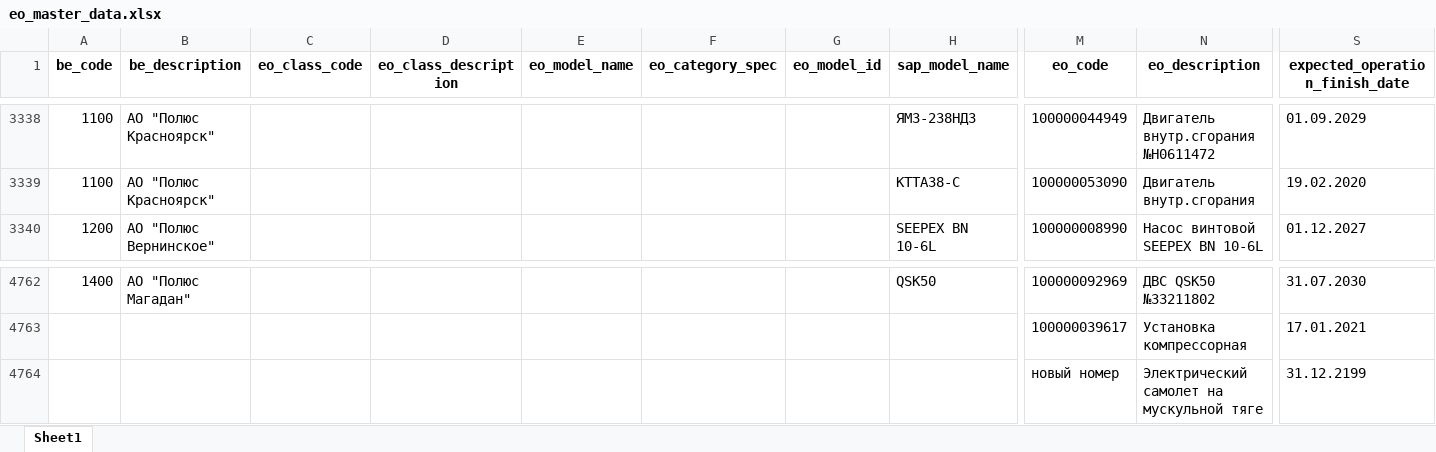
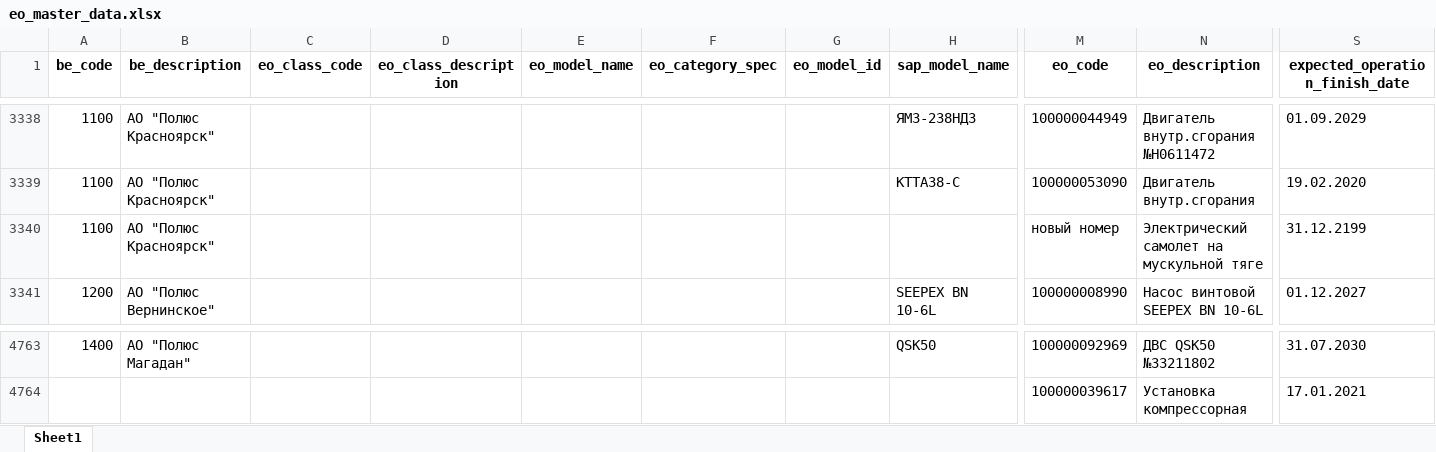
Before and after one commit to Zhenya1975/bdo_v1, an Excel workbook: downloads/eo_master_data.xlsx, sheet Sheet1, drawn as a sheet; only a part is shown, gaps mark what is left out; values as stored, in another font and other column widths than the file's, no borders; removed rows and columns are numbered as before the commit, all else as after; rows hold the shown columns only; the diff names each change by its address in the sheet, - before the commit and + after, or states it on an @@ line.

```diff
--- a/downloads/eo_master_data.xlsx (sheet Sheet1)
+++ b/downloads/eo_master_data.xlsx (sheet Sheet1)
+row 3340: 1100 | АО "Полюс Красноярск" |  |  |  |  |  |  | новый номер | Электрический самолет на мускульной тяге | 31.12.2199
-row 4764:  |  |  |  |  |  |  |  | новый номер | Электрический самолет на мускульной тяге | 31.12.2199
```
Also changed, not shown: uploads/update_eo_data.xlsx, 2 other files.
